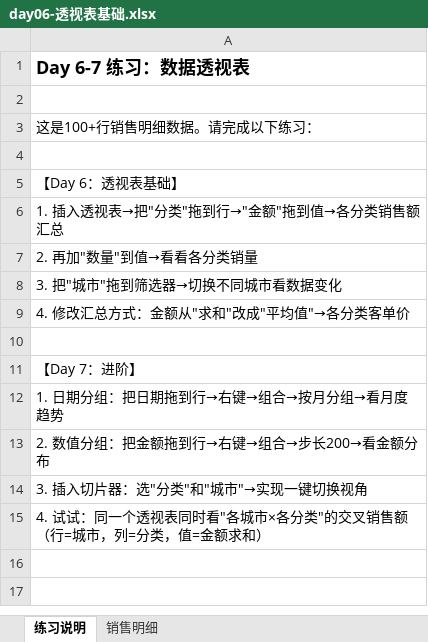
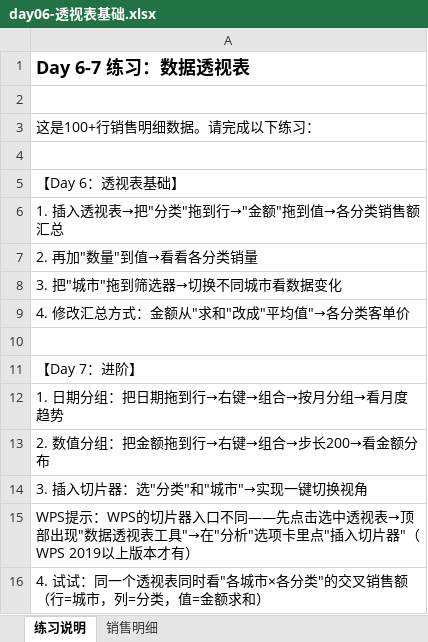
Before and after one commit to alleyletter/data-learning-tracker, an Excel workbook: practice-files/day06-透视表基础.xlsx, sheet 练习说明, drawn as a sheet; values as stored, in another font and other column widths than the file's, no borders; the diff names each change by its address in the sheet, - before the commit and + after, or states it on an @@ line.

Commit message:
docs: 全课程Excel功能补充WPS命名差异提示
审计了全部60天的功能引用,与WPS实际菜单逐项比对,7处差异:
- Day1 快速访问工具栏(WPS:WPS按钮→选项)
- Day2 智能填充(WPS叫法,Ctrl+E快捷键相同)
- Day4 删除重复项(WPS在"重复项"组,独有高亮重复项)
- Day7 切片器(WPS入口不同:选中透视表→分析→插入切片器)
- Day8 计算字段(WPS命名"字段、项目和集")
- Day10 XLOOKUP(WPS 2021+也有,修正原教程说法)
- Day13 组合图/迷你图(WPS入口与名称)
页面教程、课程任务文字、6个练习文件同步更新

```diff
--- a/practice-files/day06-透视表基础.xlsx (sheet 练习说明)
+++ b/practice-files/day06-透视表基础.xlsx (sheet 练习说明)
+row 15: WPS提示：WPS的切片器入口不同——先点击选中透视表→顶部出现"数据透视表工具"→在"分析"选项卡里点"插入切片器"（WPS 2019以上版本才有）
```
Also changed, not shown: sheet 销售明细, practice-files/day02-数据输入与格式.xlsx, practice-files/day04-数据清洗.xlsx, 5 other files.
